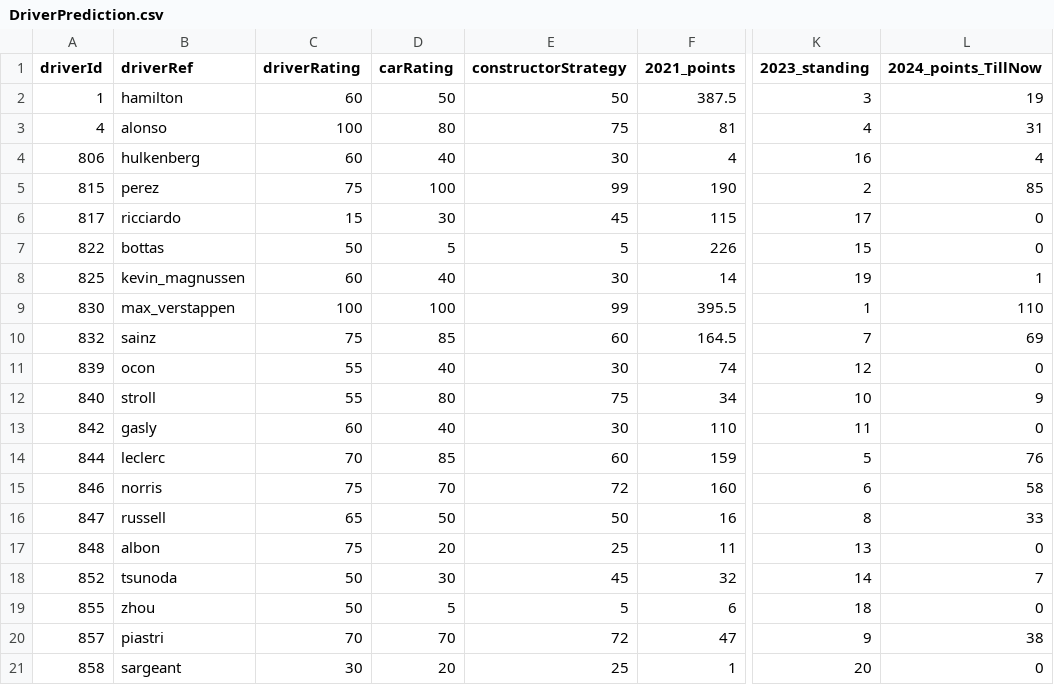
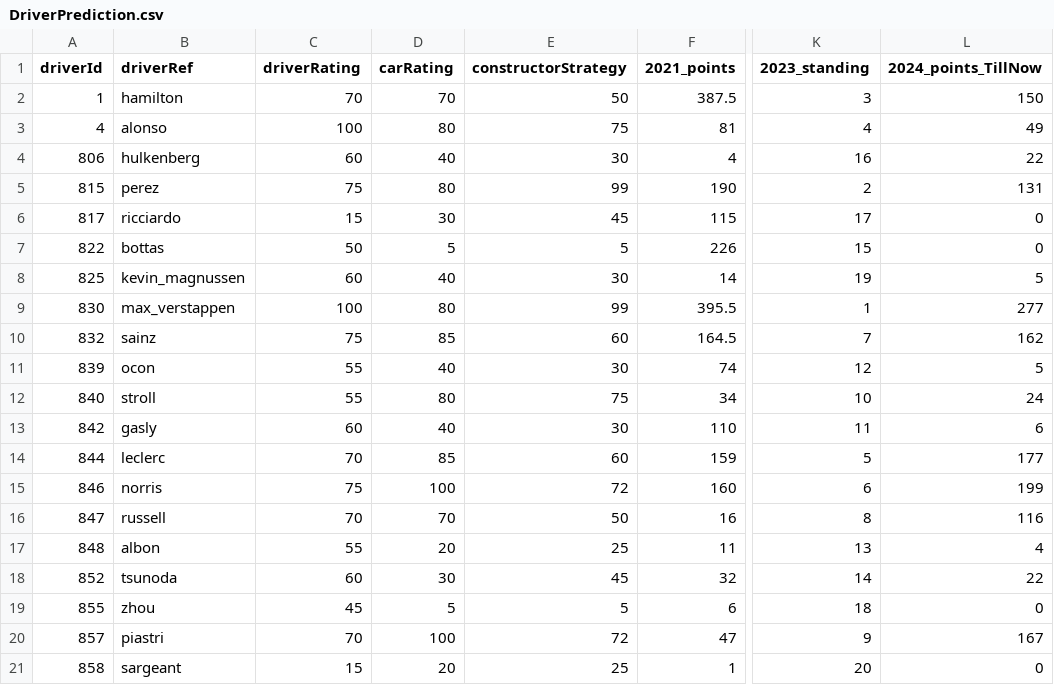
Before and after one commit to ishan654321/Formula-1-Data-Science-Project, a CSV file: DriverPrediction.csv, drawn as a sheet; only a part is shown, gaps mark what is left out; the diff names each change by its address in the sheet, - before the commit and + after, or states it on an @@ line.

Commit message:
Update DriverPrediction.csv

```diff
--- a/DriverPrediction.csv
+++ b/DriverPrediction.csv
-C2 (driverRating): 60
+C2 (driverRating): 70
-D2 (carRating): 50
+D2 (carRating): 70
-L2 (2024_points_TillNow): 19
+L2 (2024_points_TillNow): 150
-L3 (2024_points_TillNow): 31
+L3 (2024_points_TillNow): 49
-L4 (2024_points_TillNow): 4
+L4 (2024_points_TillNow): 22
-D5 (carRating): 100
+D5 (carRating): 80
-L5 (2024_points_TillNow): 85
+L5 (2024_points_TillNow): 131
-L8 (2024_points_TillNow): 1
+L8 (2024_points_TillNow): 5
-D9 (carRating): 100
+D9 (carRating): 80
-L9 (2024_points_TillNow): 110
+L9 (2024_points_TillNow): 277
-L10 (2024_points_TillNow): 69
+L10 (2024_points_TillNow): 162
-L11 (2024_points_TillNow): 0
+L11 (2024_points_TillNow): 5
-L12 (2024_points_TillNow): 9
+L12 (2024_points_TillNow): 24
-L13 (2024_points_TillNow): 0
+L13 (2024_points_TillNow): 6
-L14 (2024_points_TillNow): 76
+L14 (2024_points_TillNow): 177
-D15 (carRating): 70
+D15 (carRating): 100
-L15 (2024_points_TillNow): 58
+L15 (2024_points_TillNow): 199
-C16 (driverRating): 65
+C16 (driverRating): 70
-D16 (carRating): 50
+D16 (carRating): 70
-L16 (2024_points_TillNow): 33
+L16 (2024_points_TillNow): 116
-C17 (driverRating): 75
+C17 (driverRating): 55
-L17 (2024_points_TillNow): 0
+L17 (2024_points_TillNow): 4
-C18 (driverRating): 50
+C18 (driverRating): 60
-L18 (2024_points_TillNow): 7
+L18 (2024_points_TillNow): 22
-C19 (driverRating): 50
+C19 (driverRating): 45
-D20 (carRating): 70
+D20 (carRating): 100
-L20 (2024_points_TillNow): 38
+L20 (2024_points_TillNow): 167
-C21 (driverRating): 30
+C21 (driverRating): 15
```
